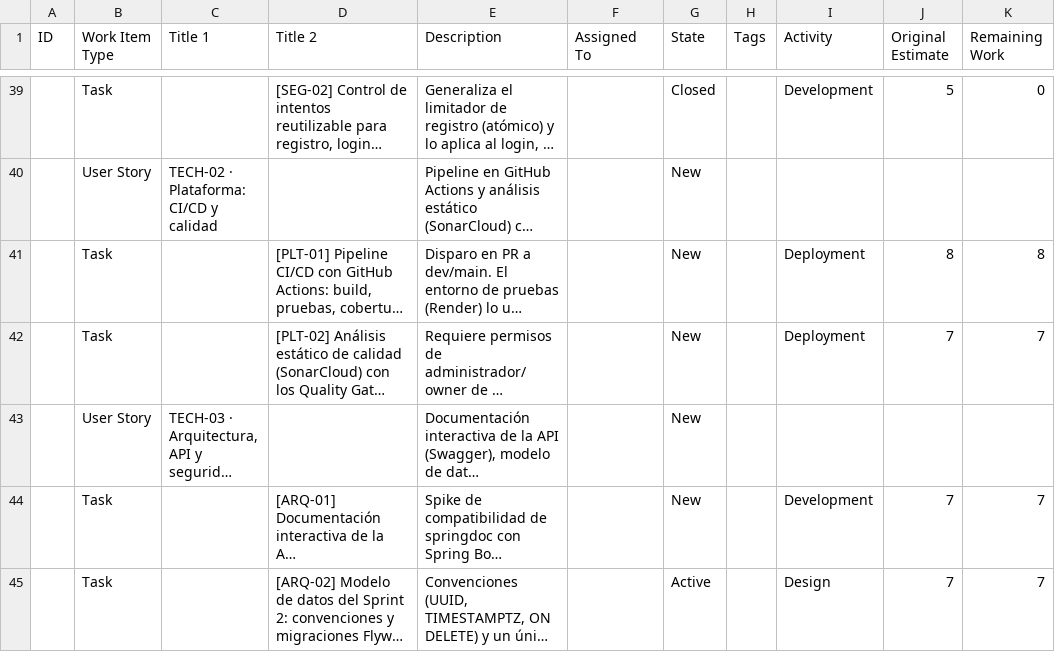
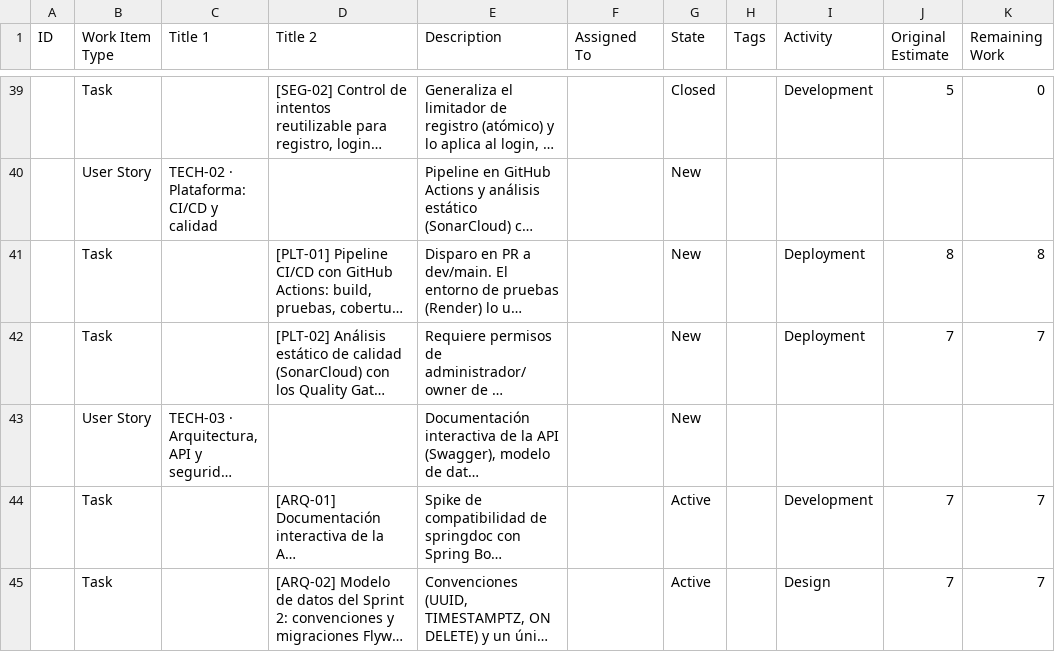
Before and after one commit to Fabrica-escuela-proyectos/Proyecto2026-2, a CSV file: docs/sprint-2/azure-boards/lotes/azure-import_L01_tareas-por-componente.csv, drawn as a sheet; only a part is shown, gaps mark what is left out; long unchanged cells end in …; the diff covers the shown part only; the diff names each change by its address in the sheet, - before the commit and + after, or states it on an @@ line.

```diff
--- a/docs/sprint-2/azure-boards/lotes/azure-import_L01_tareas-por-componente.csv
+++ b/docs/sprint-2/azure-boards/lotes/azure-import_L01_tareas-por-componente.csv
-G44 (State): New
+G44 (State): Active
```
Also changed, not shown: 4 edited cells elsewhere in this file, 22 other files.
